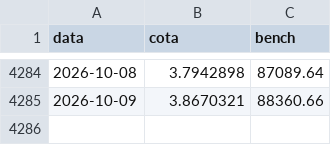
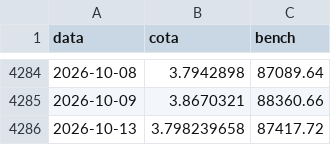
Before and after one commit to felipepgondim-oss/nagano-site-dados, a CSV file: historico/atlas-fia.csv, drawn as a sheet; only a part is shown, gaps mark what is left out; the diff names each change by its address in the sheet, - before the commit and + after, or states it on an @@ line.

Commit message:
atlas-fia: emenda ate 2026-10-13

```diff
--- a/historico/atlas-fia.csv
+++ b/historico/atlas-fia.csv
+row 4286: 2026-10-13 | 3.798239658 | 87417.72
```
